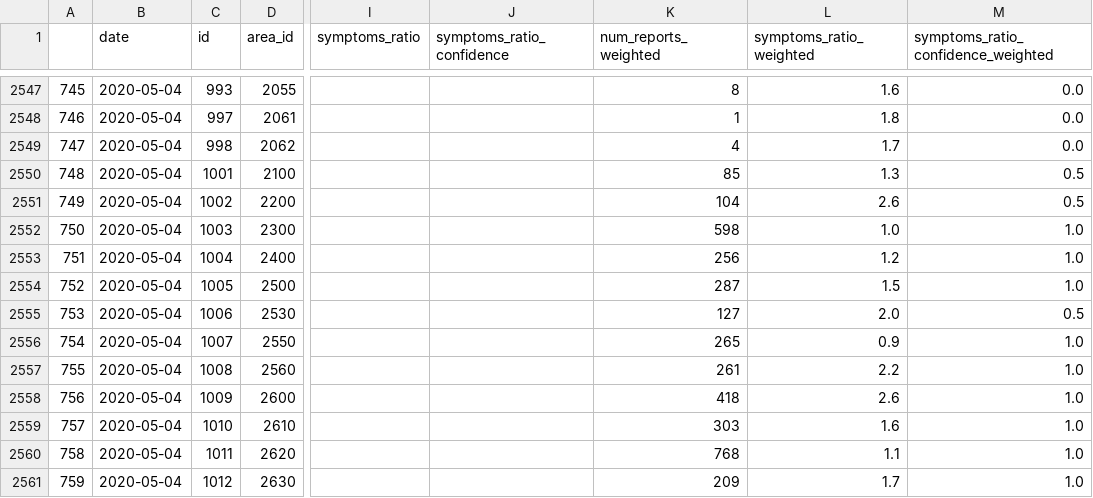
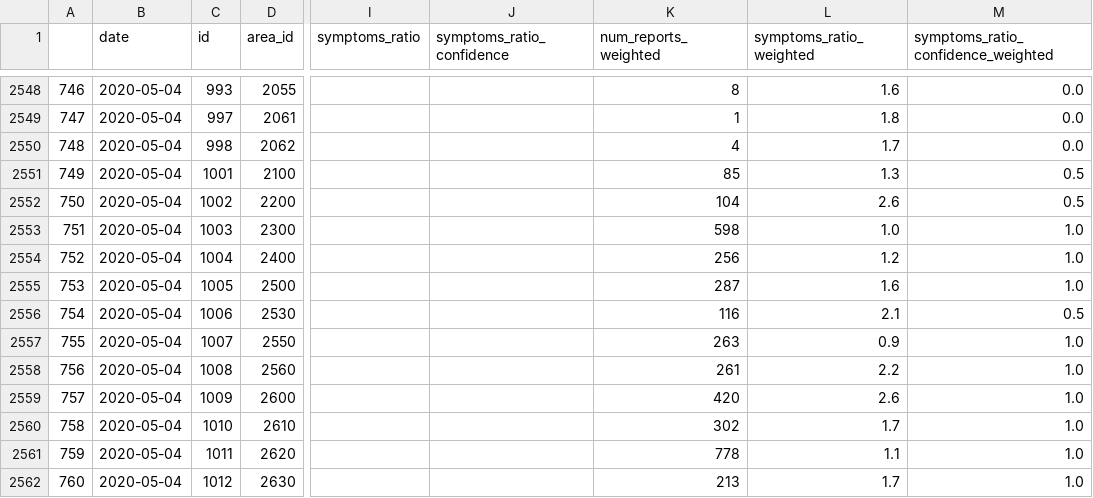
Before and after one commit to hasadna/avid-covider-raw-data, a CSV file: input/2020-05-04.csv, drawn as a sheet; only a part is shown, gaps mark what is left out; addresses are those after the commit; the diff covers the shown part only; the diff names each change by its address in the sheet, - before the commit and + after, or states it on an @@ line.

Commit message:
automated update from hasadna/avid-covider-pipelines

```diff
--- a/input/2020-05-04.csv
+++ b/input/2020-05-04.csv
@@ column A renumbered from row 2522 down @@
-L2555 (symptoms_ratio_weighted): 1.5
+L2555 (symptoms_ratio_weighted): 1.6
-K2556 (num_reports_weighted): 127
+K2556 (num_reports_weighted): 116
-L2556 (symptoms_ratio_weighted): 2.0
+L2556 (symptoms_ratio_weighted): 2.1
-K2557 (num_reports_weighted): 265
+K2557 (num_reports_weighted): 263
-K2559 (num_reports_weighted): 418
+K2559 (num_reports_weighted): 420
-K2560 (num_reports_weighted): 303
+K2560 (num_reports_weighted): 302
-L2560 (symptoms_ratio_weighted): 1.6
+L2560 (symptoms_ratio_weighted): 1.7
-K2561 (num_reports_weighted): 768
+K2561 (num_reports_weighted): 778
-K2562 (num_reports_weighted): 209
+K2562 (num_reports_weighted): 213
```
Also changed, not shown: 1 added row and 72 edited cells elsewhere in this file.
